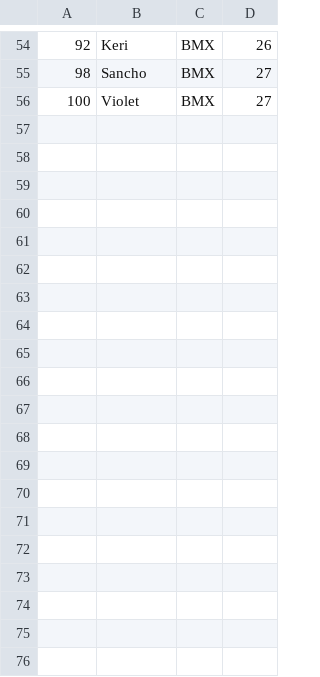
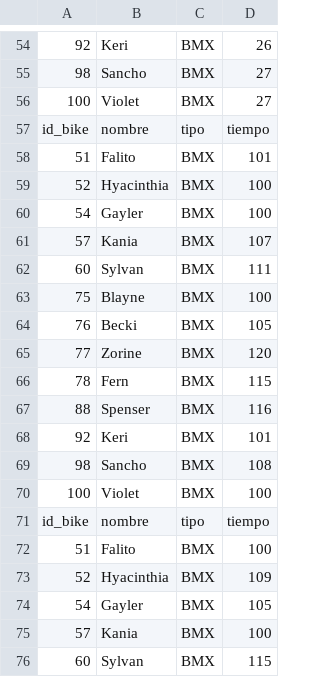
Before and after one commit to zippo1986/Andres_sanchez_albertti_recu_labo_uno_A112, a CSV file: BMX.csv, drawn as a sheet; only a part is shown, gaps mark what is left out; the diff covers the shown part only; the diff names each change by its address in the sheet, - before the commit and + after, or states it on an @@ line.

```diff
--- a/BMX.csv
+++ b/BMX.csv
+row 57: id_bike | nombre | tipo | tiempo
+row 58: 51 | Falito | BMX | 101
+row 59: 52 | Hyacinthia | BMX | 100
+row 60: 54 | Gayler | BMX | 100
+row 61: 57 | Kania | BMX | 107
+row 62: 60 | Sylvan | BMX | 111
+row 63: 75 | Blayne | BMX | 100
+row 64: 76 | Becki | BMX | 105
+row 65: 77 | Zorine | BMX | 120
+row 66: 78 | Fern | BMX | 115
+row 67: 88 | Spenser | BMX | 116
+row 68: 92 | Keri | BMX | 101
+row 69: 98 | Sancho | BMX | 108
+row 70: 100 | Violet | BMX | 100
+row 71: id_bike | nombre | tipo | tiempo
+row 72: 51 | Falito | BMX | 100
+row 73: 52 | Hyacinthia | BMX | 109
+row 74: 54 | Gayler | BMX | 105
+row 75: 57 | Kania | BMX | 100
+row 76: 60 | Sylvan | BMX | 115
```
Also changed, not shown: 22 added rows elsewhere in this file, 9 other files.
